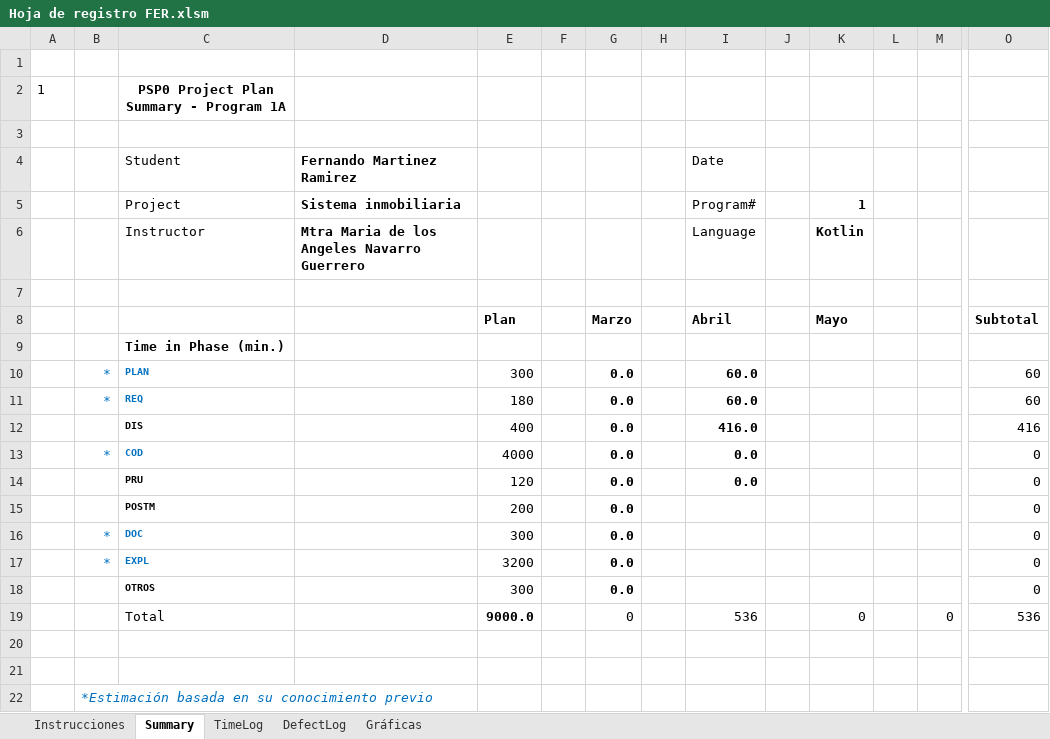
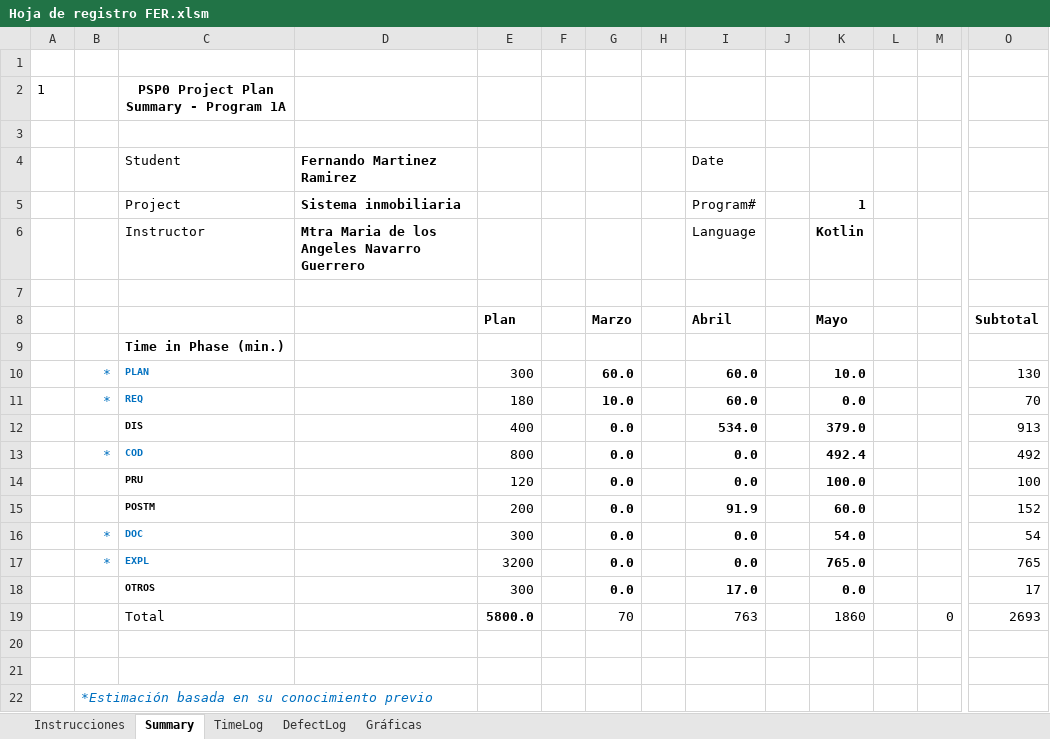
Before and after one commit to Guashasha/inmobiliaria-procesos, an Excel workbook: Hoja de registro FER.xlsm, sheet Summary, drawn as a sheet; only a part is shown, gaps mark what is left out; values as stored, in another font and other column widths than the file's, no borders; charts and pictures not drawn; removed rows and columns are numbered as before the commit, all else as after; rows hold the shown columns only; the diff names each change by its address in the sheet, - before the commit and + after, or states it on an @@ line.

```diff
--- a/Hoja de registro FER.xlsm (sheet Summary)
+++ b/Hoja de registro FER.xlsm (sheet Summary)
-G10 (Marzo): 0.0
+G10 (Marzo): 60.0
-K10 (Mayo): (empty)
+K10 (Mayo): 10.0
-O10 (Subtotal): 60
+O10 (Subtotal): 130
-G11 (Marzo): 0.0
+G11 (Marzo): 10.0
-K11 (Mayo): (empty)
+K11 (Mayo): 0.0
-O11 (Subtotal): 60
+O11 (Subtotal): 70
-I12 (Abril): 416.0
+I12 (Abril): 534.0
-K12 (Mayo): (empty)
+K12 (Mayo): 379.0
-O12 (Subtotal): 416
+O12 (Subtotal): 913
-E13 (Plan): 4000
+E13 (Plan): 800
-K13 (Mayo): (empty)
+K13 (Mayo): 492.4
-O13 (Subtotal): 0
+O13 (Subtotal): 492
-K14 (Mayo): (empty)
+K14 (Mayo): 100.0
-O14 (Subtotal): 0
+O14 (Subtotal): 100
-I15 (Abril): (empty)
+I15 (Abril): 91.9
-K15 (Mayo): (empty)
+K15 (Mayo): 60.0
-O15 (Subtotal): 0
+O15 (Subtotal): 152
-I16:I17 (Abril): (empty)
+I16:I17 (Abril): 0.0
-K16 (Mayo): (empty)
+K16 (Mayo): 54.0
-O16 (Subtotal): 0
+O16 (Subtotal): 54
-K17 (Mayo): (empty)
+K17 (Mayo): 765.0
-O17 (Subtotal): 0
+O17 (Subtotal): 765
-I18 (Abril): (empty)
+I18 (Abril): 17.0
-K18 (Mayo): (empty)
+K18 (Mayo): 0.0
-O18 (Subtotal): 0
+O18 (Subtotal): 17
-row 19:  |  | Total |  | 9000.0 |  | 0 |  | 536 |  | 0 |  | 0 | 536
+row 19:  |  | Total |  | 5800.0 |  | 70 |  | 763 |  | 1860 |  | 0 | 2693
```
Also changed, not shown: sheet TimeLog, 5 other files.
